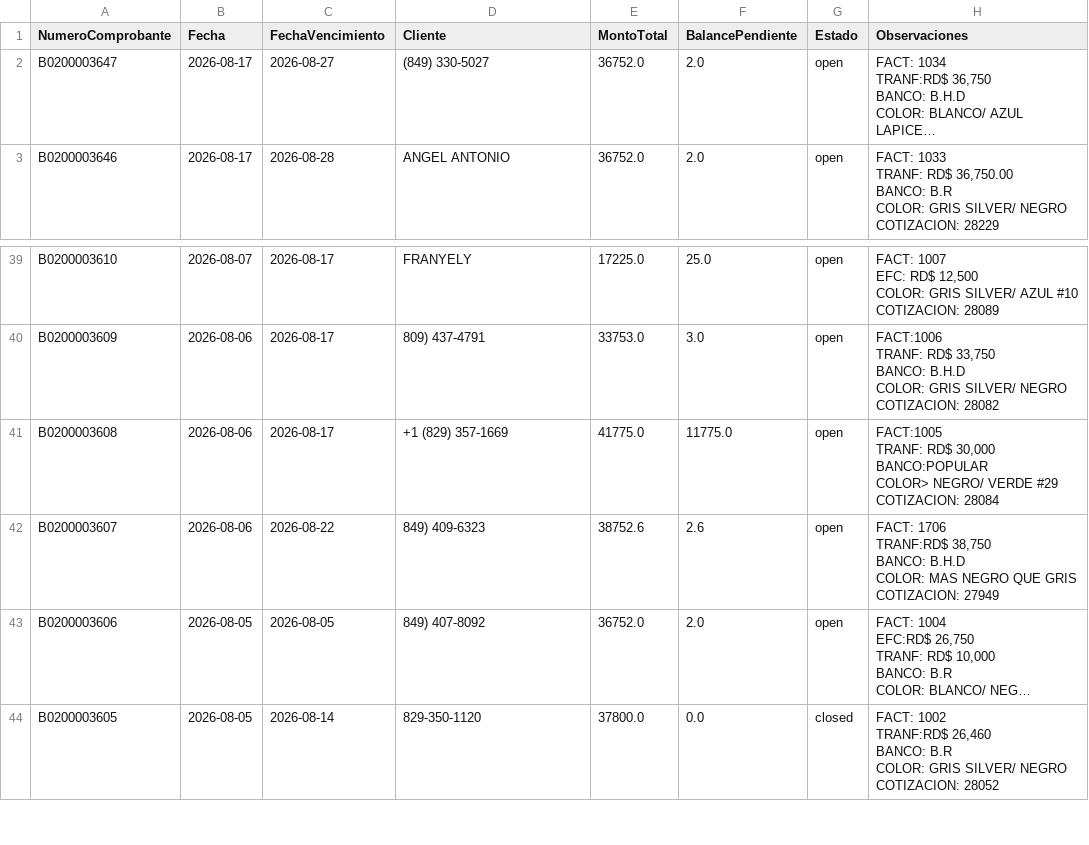
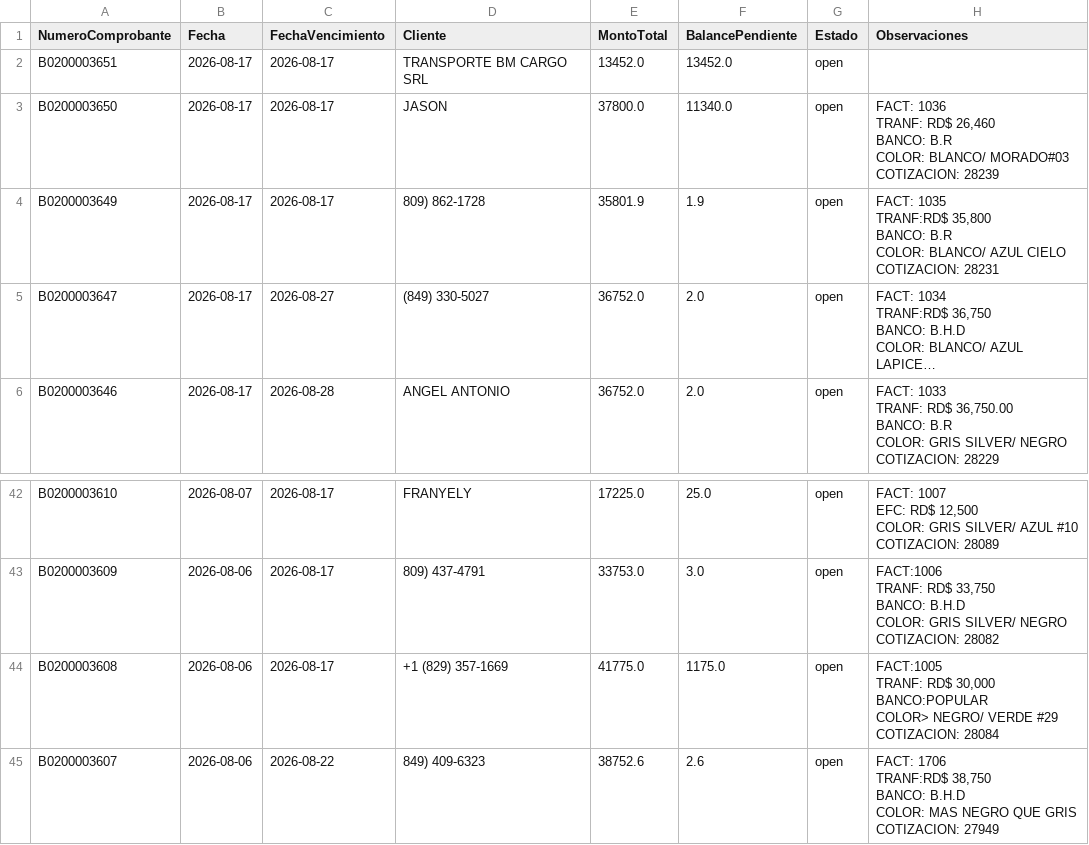
Before and after one commit to Osiris-14/reporte-cxc-alegra, a CSV file: cxc_Cuentasporcobrar.csv, drawn as a sheet; only a part is shown, gaps mark what is left out; the shorter side is filled out with more unchanged rows; long unchanged cells end in …; addresses are those after the commit; ↵ is a line break in a cell; the diff names each change by its address in the sheet, - before the commit and + after, or states it on an @@ line.

```diff
--- a/cxc_Cuentasporcobrar.csv
+++ b/cxc_Cuentasporcobrar.csv
+row 2: B0200003651 | 2026-08-17 | 2026-08-17 | TRANSPORTE BM CARGO SRL | 13452.0 | 13452.0 | open
+row 3: B0200003650 | 2026-08-17 | 2026-08-17 | JASON | 37800.0 | 11340.0 | open | FACT: 1036 ↵ TRANF: RD$ 26,460 ↵ BANCO: B.R ↵ COLOR: BLANCO/ MORADO#03 ↵ COTIZACION: 28239
+row 4: B0200003649 | 2026-08-17 | 2026-08-17 | 809) 862-1728 | 35801.9 | 1.9 | open | FACT: 1035 ↵ TRANF:RD$ 35,800 ↵ BANCO: B.R ↵ COLOR: BLANCO/ AZUL CIELO ↵ COTIZACION: 28231
-F44 (BalancePendiente): 11775.0
+F44 (BalancePendiente): 1175.0
```
Also changed, not shown: cxc_Items.csv, cxc_Pagos.csv.
